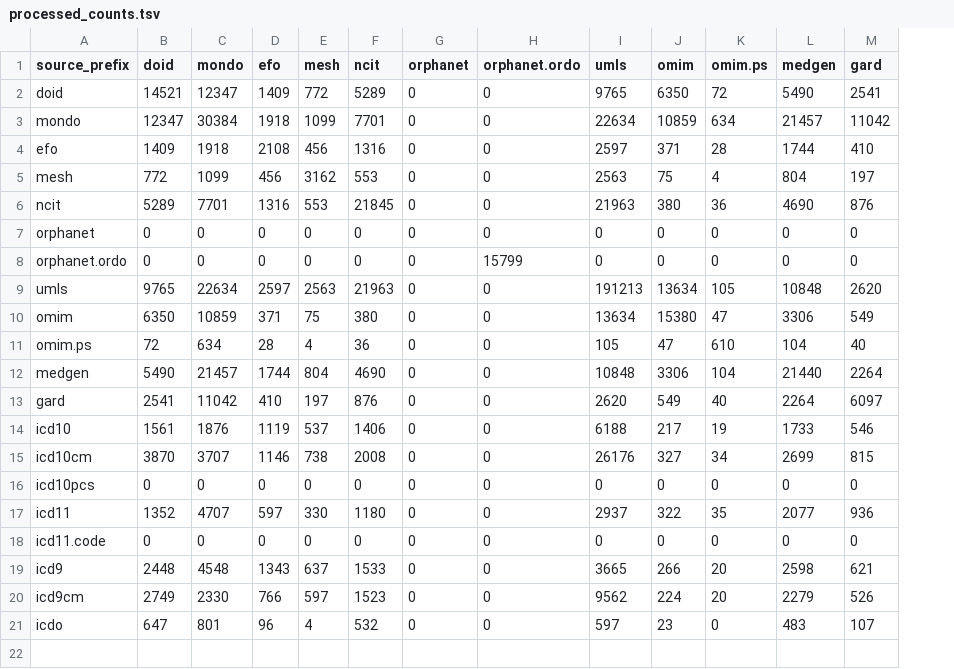
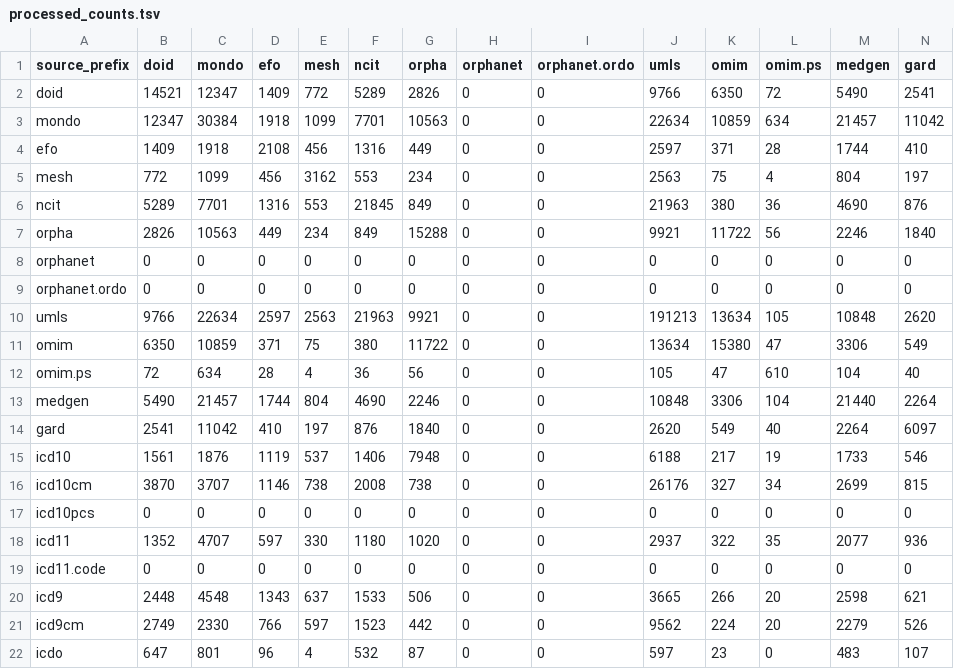
Before and after one commit to buzgalbraith/semra, a TSV file: landscape/disease/processed_counts.tsv, drawn as a sheet; only a part is shown; addresses are those after the commit; rows hold the shown columns only; the diff names each change by its address in the sheet, - before the commit and + after, or states it on an @@ line.

Commit message:
Reran with orpha prefix

```diff
--- a/landscape/disease/processed_counts.tsv
+++ b/landscape/disease/processed_counts.tsv
+column G (orpha), rows 2-6: 2826 | 10563 | 449 | 234 | 849; rows 8-22: 0 | 0 | 9921 | 11722 | 56 | 2246 | 1840 | 7948 | 738 | 0 | 1020 | 0 | 506 | 442 | 87
-J2 (umls): 9765
+J2 (umls): 9766
+row 7: orpha | 2826 | 10563 | 449 | 234 | 849 | 15288 | 0 | 0 | 9921 | 11722 | 56 | 2246 | 1840
-I9 (orphanet.ordo): 15799
+I9 (orphanet.ordo): 0
-B10 (doid): 9765
+B10 (doid): 9766
```
Also changed, not shown: landscape/disease/priority_counts.tsv, landscape/disease/raw_counts.tsv, 9 other files.
